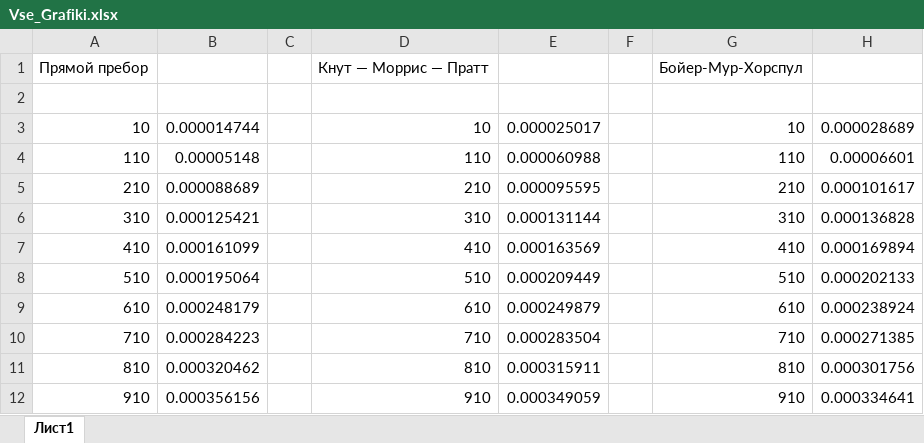
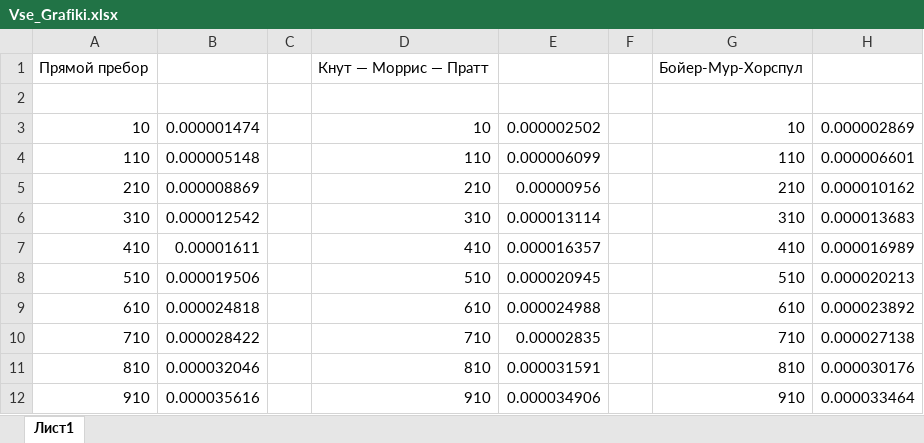
Before and after one commit to mkgs210/Algoritms, an Excel workbook: kirill/Labor2/Vse_Grafiki.xlsx, sheet Лист1, drawn as a sheet; only a part is shown; values as stored, in another font and other column widths than the file's, no borders; charts and pictures not drawn; the diff covers the shown part only; the diff names each change by its address in the sheet, - before the commit and + after, or states it on an @@ line.

```diff
--- a/kirill/Labor2/Vse_Grafiki.xlsx (sheet Лист1)
+++ b/kirill/Labor2/Vse_Grafiki.xlsx (sheet Лист1)
-B3: 0.000014744
+B3: 0.000001474
-E3: 0.000025017
+E3: 0.000002502
-H3: 0.000028689
+H3: 0.000002869
-B4: 0.00005148
+B4: 0.000005148
-E4: 0.000060988
+E4: 0.000006099
-H4: 0.00006601
+H4: 0.000006601
-B5: 0.000088689
+B5: 0.000008869
-E5: 0.000095595
+E5: 0.00000956
-H5: 0.000101617
+H5: 0.000010162
-B6: 0.000125421
+B6: 0.000012542
-E6: 0.000131144
+E6: 0.000013114
-H6: 0.000136828
+H6: 0.000013683
-B7: 0.000161099
+B7: 0.00001611
-E7: 0.000163569
+E7: 0.000016357
-H7: 0.000169894
+H7: 0.000016989
-B8: 0.000195064
+B8: 0.000019506
-E8: 0.000209449
+E8: 0.000020945
-H8: 0.000202133
+H8: 0.000020213
-B9: 0.000248179
+B9: 0.000024818
-E9: 0.000249879
+E9: 0.000024988
-H9: 0.000238924
+H9: 0.000023892
-B10: 0.000284223
+B10: 0.000028422
-E10: 0.000283504
+E10: 0.00002835
-H10: 0.000271385
+H10: 0.000027138
-B11: 0.000320462
+B11: 0.000032046
-E11: 0.000315911
+E11: 0.000031591
-H11: 0.000301756
+H11: 0.000030176
-B12: 0.000356156
+B12: 0.000035616
-E12: 0.000349059
+E12: 0.000034906
-H12: 0.000334641
+H12: 0.000033464
```
Also changed, not shown: 5 added rows and 93 edited cells elsewhere in this sheet, charts or pictures, 1 other file.
